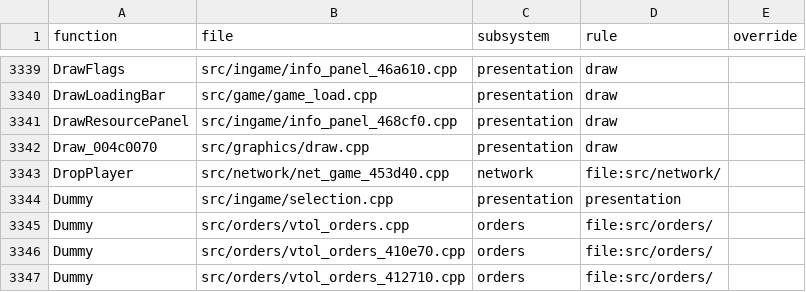
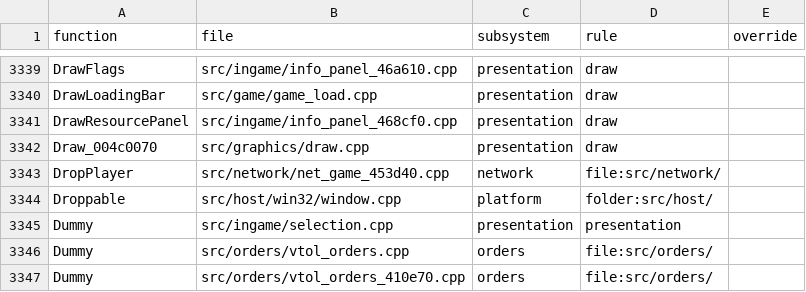
Before and after one commit to Thaldren-Archive-Forks/byte-tactics-moddable, a CSV file: data/subsystems.csv, drawn as a sheet; only a part is shown, gaps mark what is left out; the shorter side is filled out with more unchanged rows; the diff names each change by its address in the sheet, - before the commit and + after, or states it on an @@ line.

```diff
--- a/data/subsystems.csv
+++ b/data/subsystems.csv
+row 3344: Droppable | src/host/win32/window.cpp | platform | folder:src/host/
```
Also changed, not shown: data/hazards.csv, 1 other file.
